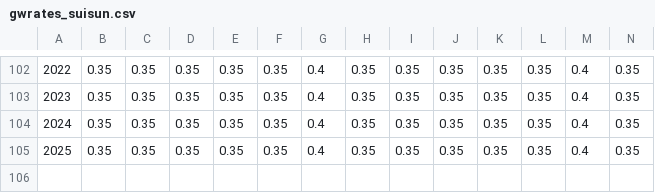
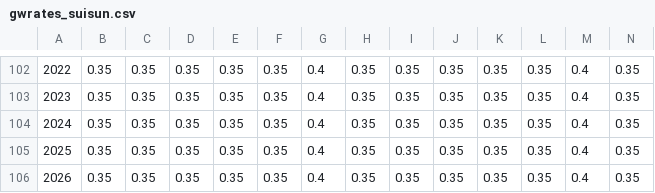
Before and after one commit to CADWRDeltaModeling/deltacd_inputs, a CSV file: suisun_marsh/inputs/gwrates_suisun.csv, drawn as a sheet; only a part is shown, gaps mark what is left out; rows hold the shown columns only; the diff names each change by its address in the sheet, - before the commit and + after, or states it on an @@ line.

```diff
--- a/suisun_marsh/inputs/gwrates_suisun.csv
+++ b/suisun_marsh/inputs/gwrates_suisun.csv
+row 106: 2026 | 0.35 | 0.35 | 0.35 | 0.35 | 0.35 | 0.4 | 0.35 | 0.35 | 0.35 | 0.35 | 0.35 | 0.4 | 0.35
```
Also changed, not shown: suisun_marsh/inputs/landuse_suisun_schism.csv, 5 other files.
